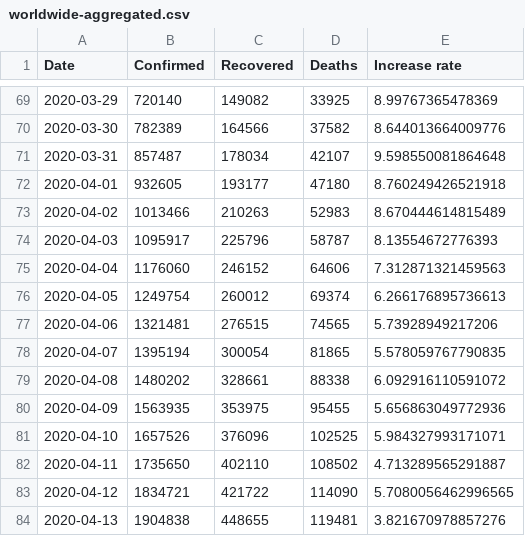
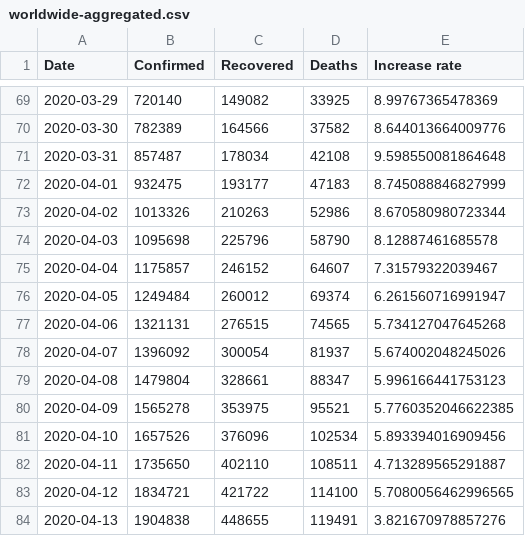
Before and after one commit to pythonphysics/covid19-analysis, a CSV file: covid-19/data/worldwide-aggregated.csv, drawn as a sheet; only a part is shown, gaps mark what is left out; the diff covers the shown part only.

```diff
--- a/covid-19/data/worldwide-aggregated.csv
+++ b/covid-19/data/worldwide-aggregated.csv
@@ -70,15 +70,15 @@ Date,Confirmed,Recovered,Deaths,Increase rate
 2020-03-30,782389,164566,37582,8.644013664009776
-2020-03-31,857487,178034,42107,9.598550081864648
-2020-04-01,932605,193177,47180,8.760249426521918
-2020-04-02,1013466,210263,52983,8.670444614815489
-2020-04-03,1095917,225796,58787,8.13554672776393
-2020-04-04,1176060,246152,64606,7.312871321459563
-2020-04-05,1249754,260012,69374,6.266176895736613
-2020-04-06,1321481,276515,74565,5.73928949217206
-2020-04-07,1395194,300054,81865,5.578059767790835
-2020-04-08,1480202,328661,88338,6.092916110591072
-2020-04-09,1563935,353975,95455,5.656863049772936
-2020-04-10,1657526,376096,102525,5.984327993171071
-2020-04-11,1735650,402110,108502,4.713289565291887
-2020-04-12,1834721,421722,114090,5.7080056462996565
-2020-04-13,1904838,448655,119481,3.821670978857276
+2020-03-31,857487,178034,42108,9.598550081864648
+2020-04-01,932475,193177,47183,8.745088846827999
+2020-04-02,1013326,210263,52986,8.670580980723344
+2020-04-03,1095698,225796,58790,8.12887461685578
+2020-04-04,1175857,246152,64607,7.31579322039467
+2020-04-05,1249484,260012,69374,6.261560716991947
+2020-04-06,1321131,276515,74565,5.734127047645268
+2020-04-07,1396092,300054,81937,5.674002048245026
+2020-04-08,1479804,328661,88347,5.996166441753123
+2020-04-09,1565278,353975,95521,5.7760352046622385
+2020-04-10,1657526,376096,102534,5.893394016909456
+2020-04-11,1735650,402110,108511,4.713289565291887
+2020-04-12,1834721,421722,114100,5.7080056462996565
+2020-04-13,1904838,448655,119491,3.821670978857276
```
Also changed, not shown: 6 added rows and 12 edited cells elsewhere in this file, covid-19/data/key-countries-pivoted.csv, covid-19/data/reference.csv, 5 other files.
